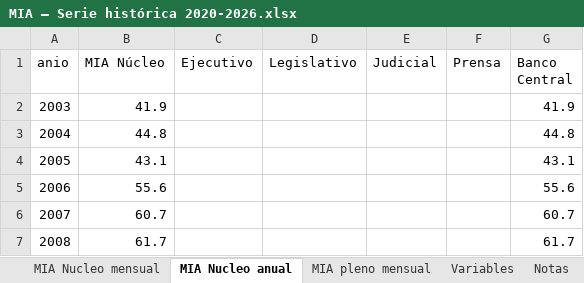
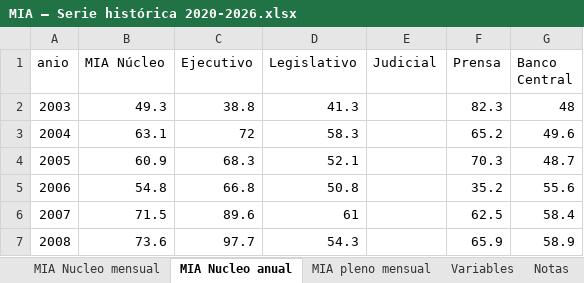
Before and after one commit to Politicas-Publicas-LyP/Monitor-Institucional-Argentino, an Excel workbook: Documentos/MIA — Serie histórica 2020-2026.xlsx, sheet MIA Nucleo anual, drawn as a sheet; only a part is shown; values as stored, in another font and other column widths than the file's, no borders; the diff covers the shown part only; the diff names each change by its address in the sheet, - before the commit and + after, or states it on an @@ line.

```diff
--- a/Documentos/MIA — Serie histórica 2020-2026.xlsx (sheet MIA Nucleo anual)
+++ b/Documentos/MIA — Serie histórica 2020-2026.xlsx (sheet MIA Nucleo anual)
-B2 (MIA Núcleo): 41.9
+B2 (MIA Núcleo): 49.3
-C2 (Ejecutivo): (empty)
+C2 (Ejecutivo): 38.8
-D2 (Legislativo): (empty)
+D2 (Legislativo): 41.3
-F2 (Prensa): (empty)
+F2 (Prensa): 82.3
-G2 (Banco Central): 41.9
+G2 (Banco Central): 48
-B3 (MIA Núcleo): 44.8
+B3 (MIA Núcleo): 63.1
-C3 (Ejecutivo): (empty)
+C3 (Ejecutivo): 72
-D3 (Legislativo): (empty)
+D3 (Legislativo): 58.3
-F3 (Prensa): (empty)
+F3 (Prensa): 65.2
-G3 (Banco Central): 44.8
+G3 (Banco Central): 49.6
-B4 (MIA Núcleo): 43.1
+B4 (MIA Núcleo): 60.9
-C4 (Ejecutivo): (empty)
+C4 (Ejecutivo): 68.3
-D4 (Legislativo): (empty)
+D4 (Legislativo): 52.1
-F4 (Prensa): (empty)
+F4 (Prensa): 70.3
-G4 (Banco Central): 43.1
+G4 (Banco Central): 48.7
-B5 (MIA Núcleo): 55.6
+B5 (MIA Núcleo): 54.8
-C5 (Ejecutivo): (empty)
+C5 (Ejecutivo): 66.8
-D5 (Legislativo): (empty)
+D5 (Legislativo): 50.8
-F5 (Prensa): (empty)
+F5 (Prensa): 35.2
-B6 (MIA Núcleo): 60.7
+B6 (MIA Núcleo): 71.5
-C6 (Ejecutivo): (empty)
+C6 (Ejecutivo): 89.6
-D6 (Legislativo): (empty)
+D6 (Legislativo): 61
-F6 (Prensa): (empty)
+F6 (Prensa): 62.5
-G6 (Banco Central): 60.7
+G6 (Banco Central): 58.4
-B7 (MIA Núcleo): 61.7
+B7 (MIA Núcleo): 73.6
-C7 (Ejecutivo): (empty)
+C7 (Ejecutivo): 97.7
-D7 (Legislativo): (empty)
+D7 (Legislativo): 54.3
-F7 (Prensa): (empty)
+F7 (Prensa): 65.9
-G7 (Banco Central): 61.7
+G7 (Banco Central): 58.9
```
Also changed, not shown: 83 edited cells elsewhere in this sheet, sheet MIA Nucleo mensual, 8 other files.
